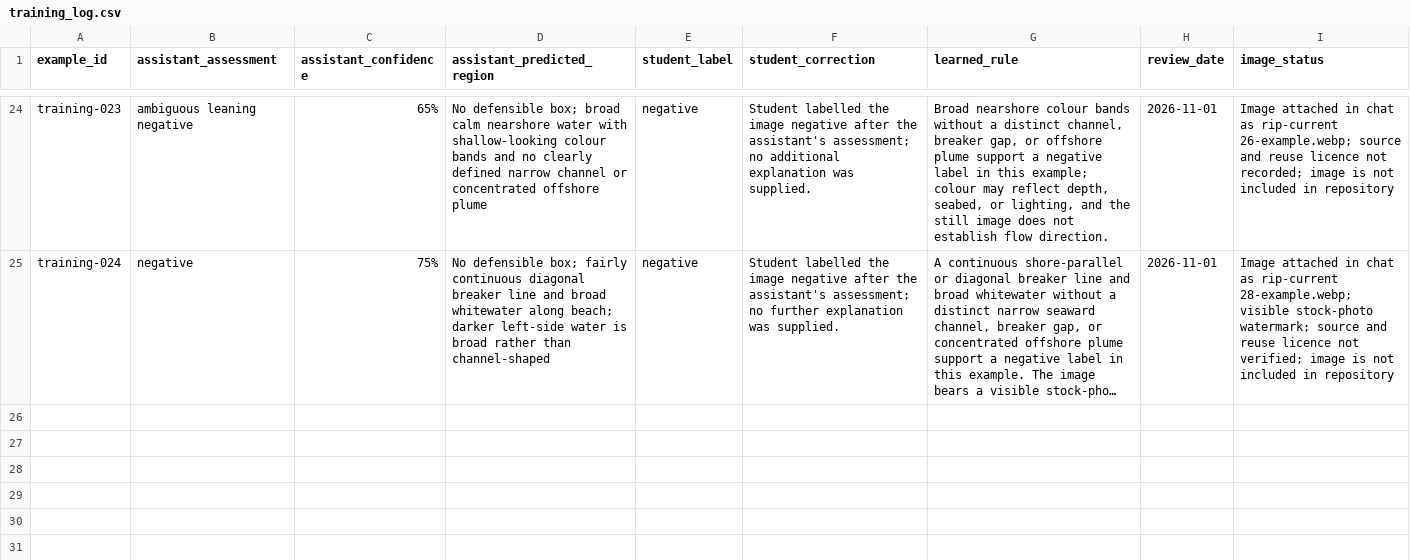
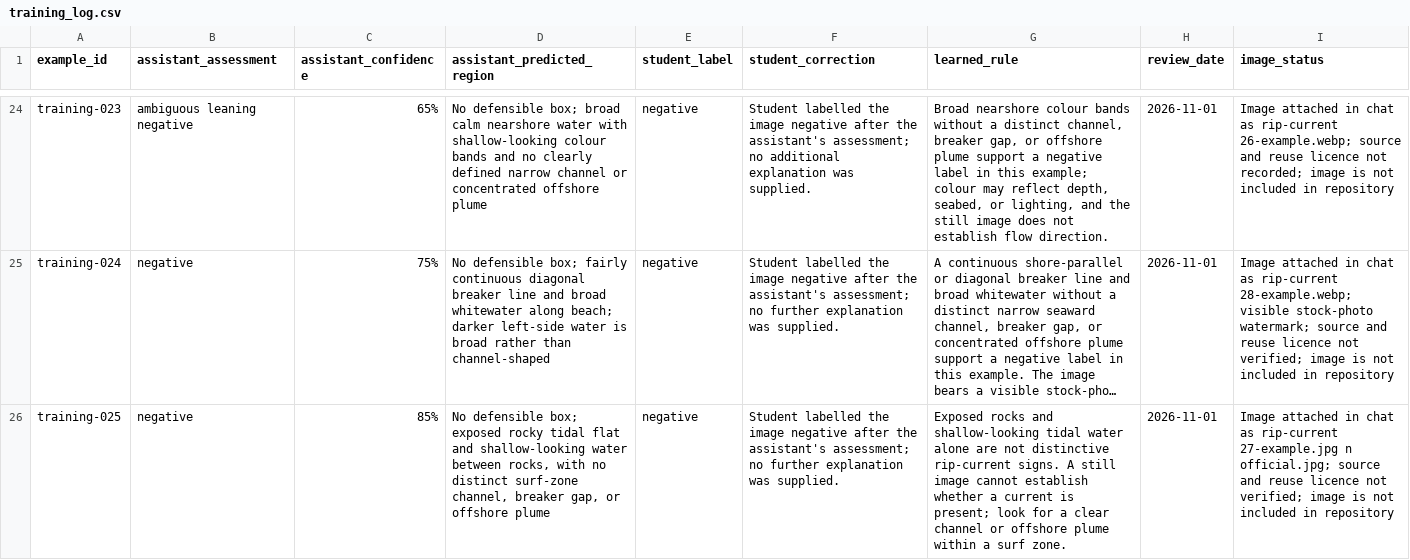
Before and after one commit to seanogor/riptide-yste-2026, a CSV file: data/training_log.csv, drawn as a sheet; only a part is shown, gaps mark what is left out; long unchanged cells end in …; the diff names each change by its address in the sheet, - before the commit and + after, or states it on an @@ line.

```diff
--- a/data/training_log.csv
+++ b/data/training_log.csv
+row 26: training-025 | negative | 85% | No defensible box; exposed rocky tidal flat and shallow-looking water between rocks, with no distinct surf-zone channel, breaker gap, or offshore plume | negative | Student labelled the image negative after the assistant's assessment; no further explanation was supplied. | Exposed rocks and shallow-looking tidal water alone are not distinctive rip-current signs. A still image cannot establish whether a current is present; look for a clear channel or offshore plume within a surf zone. | 2026-11-01 | Image attached in chat as rip-current 27-example.jpg n official.jpg; source and reuse licence not verified; image is not included in repository
```
Also changed, not shown: 1 other file.
